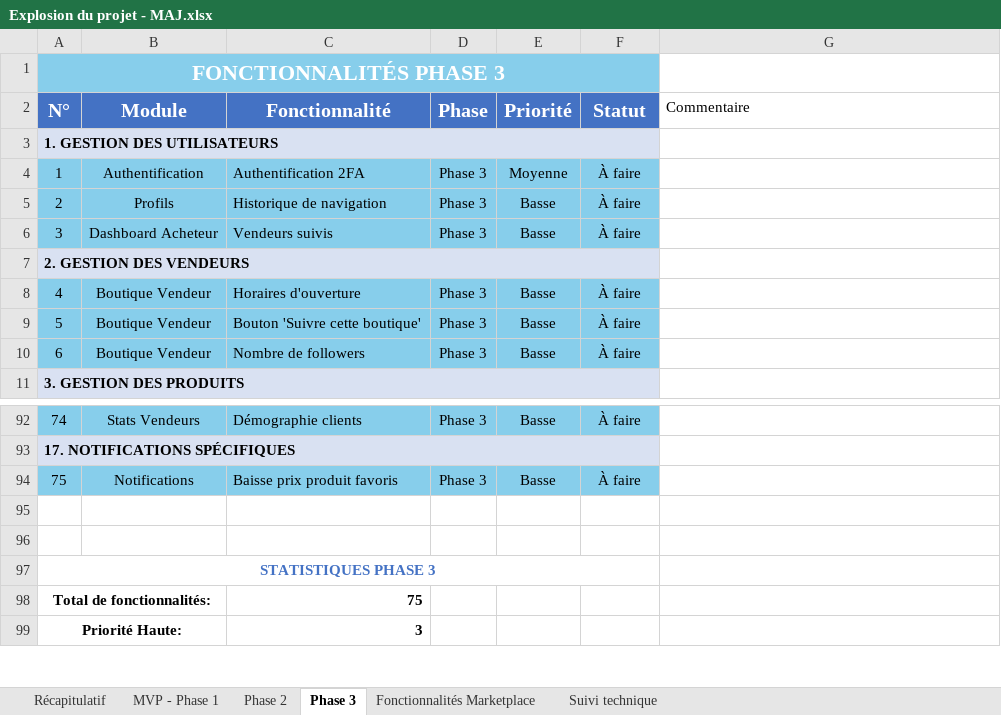
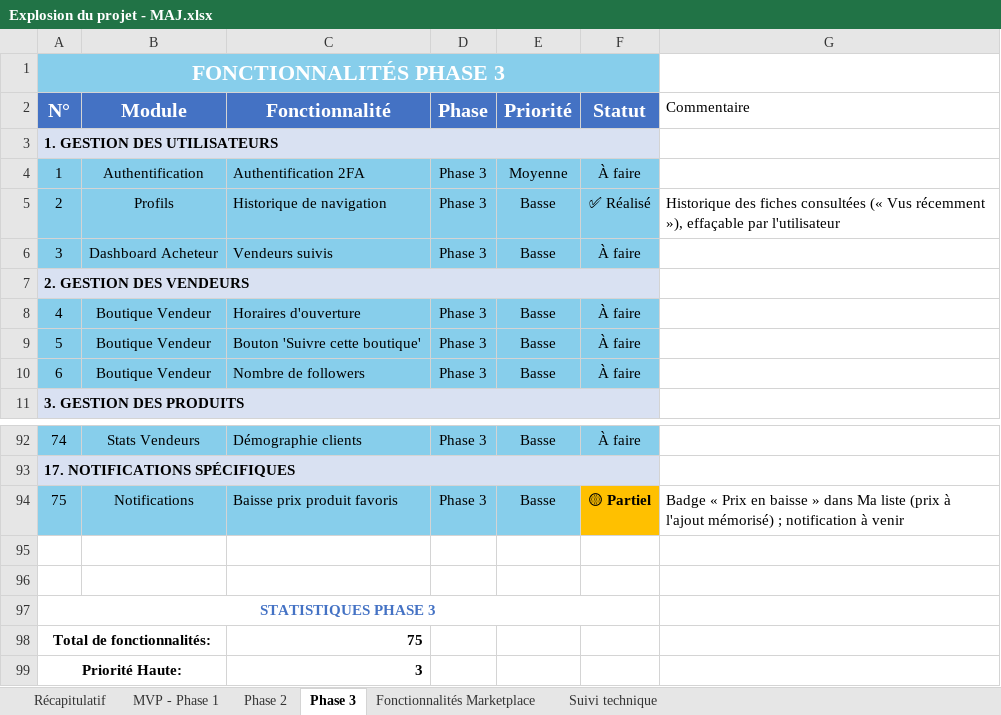
Before and after one commit to daRevrse/gkmarket, an Excel workbook: docs/Explosion du projet - MAJ.xlsx, sheet Phase 3, drawn as a sheet; only a part is shown, gaps mark what is left out; values as stored, in another font and other column widths than the file's, no borders; the diff names each change by its address in the sheet, - before the commit and + after, or states it on an @@ line.

```diff
--- a/docs/Explosion du projet - MAJ.xlsx (sheet Phase 3)
+++ b/docs/Explosion du projet - MAJ.xlsx (sheet Phase 3)
-F5 (Statut): À faire
+F5 (Statut): ✅ Réalisé
-G5 (Commentaire): (empty)
+G5 (Commentaire): Historique des fiches consultées (« Vus récemment »), effaçable par l'utilisateur
-F94 (Statut): À faire
+F94 (Statut): 🟡 Partiel
@@ F94 fill: #87CEEB → #FFC000, bold: off → on @@
-G94 (Commentaire): (empty)
+G94 (Commentaire): Badge « Prix en baisse » dans Ma liste (prix à l'ajout mémorisé) ; notification à venir
```
Also changed, not shown: sheet Suivi technique, sheet Phase 2.
